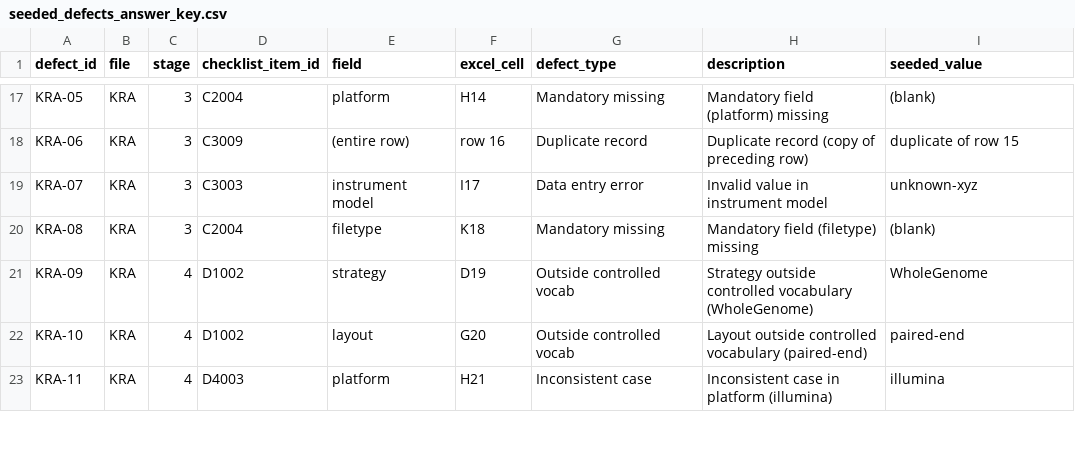
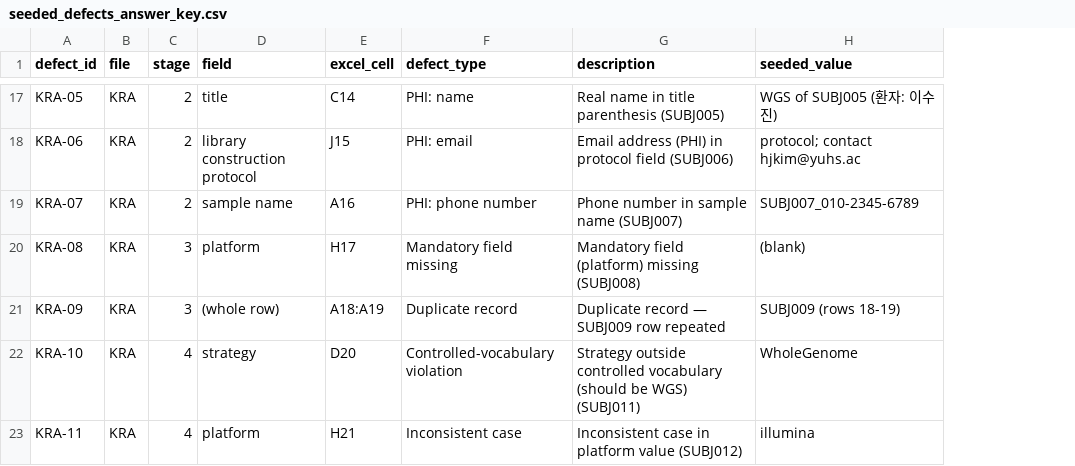
Before and after one commit to dr-you-group/DEPOSIT, a CSV file: 02_detection_reliability/seeded_defects_answer_key.csv, drawn as a sheet; only a part is shown, gaps mark what is left out; removed rows and columns are numbered as before the commit, all else as after; the diff covers the shown part only; the diff names each change by its address in the sheet, - before the commit and + after, or states it on an @@ line.

Commit message:
Correct answer key to match actual dataset (KBI-05 age 93; stages 17/5/5)

```diff
--- a/02_detection_reliability/seeded_defects_answer_key.csv
+++ b/02_detection_reliability/seeded_defects_answer_key.csv
-column D (checklist_item_id), rows 17-23: C2004 | C3009 | C3003 | C2004 | D1002 | D1002 | D4003
-C17:C19 (stage): 3
+C17:C19 (stage): 2
-D17 (field): platform
+D17 (field): title
-E17 (excel_cell): H14
+E17 (excel_cell): C14
-F17 (defect_type): Mandatory missing
+F17 (defect_type): PHI: name
-G17 (description): Mandatory field (platform) missing
+G17 (description): Real name in title parenthesis (SUBJ005)
-H17 (seeded_value): (blank)
+H17 (seeded_value): WGS of SUBJ005 (환자: 이수진)
-D18 (field): (entire row)
+D18 (field): library construction protocol
-E18 (excel_cell): row 16
+E18 (excel_cell): J15
-F18 (defect_type): Duplicate record
+F18 (defect_type): PHI: email
-G18 (description): Duplicate record (copy of preceding row)
+G18 (description): Email address (PHI) in protocol field (SUBJ006)
-H18 (seeded_value): duplicate of row 15
+H18 (seeded_value): protocol; contact hjkim@yuhs.ac
-D19 (field): instrument model
+D19 (field): sample name
-E19 (excel_cell): I17
+E19 (excel_cell): A16
-F19 (defect_type): Data entry error
+F19 (defect_type): PHI: phone number
-G19 (description): Invalid value in instrument model
+G19 (description): Phone number in sample name (SUBJ007)
-H19 (seeded_value): unknown-xyz
+H19 (seeded_value): SUBJ007_010-2345-6789
-D20 (field): filetype
+D20 (field): platform
-E20 (excel_cell): K18
+E20 (excel_cell): H17
-F20 (defect_type): Mandatory missing
+F20 (defect_type): Mandatory field missing
-G20 (description): Mandatory field (filetype) missing
+G20 (description): Mandatory field (platform) missing (SUBJ008)
-C21 (stage): 4
+C21 (stage): 3
-D21 (field): strategy
+D21 (field): (whole row)
-E21 (excel_cell): D19
+E21 (excel_cell): A18:A19
-F21 (defect_type): Outside controlled vocab
+F21 (defect_type): Duplicate record
-G21 (description): Strategy outside controlled vocabulary (WholeGenome)
+G21 (description): Duplicate record — SUBJ009 row repeated
-H21 (seeded_value): WholeGenome
+H21 (seeded_value): SUBJ009 (rows 18-19)
-D22 (field): layout
+D22 (field): strategy
-E22 (excel_cell): G20
+E22 (excel_cell): D20
-F22 (defect_type): Outside controlled vocab
+F22 (defect_type): Controlled-vocabulary violation
-G22 (description): Layout outside controlled vocabulary (paired-end)
+G22 (description): Strategy outside controlled vocabulary (should be WGS) (SUBJ011)
-H22 (seeded_value): paired-end
+H22 (seeded_value): WholeGenome
-G23 (description): Inconsistent case in platform (illumina)
+G23 (description): Inconsistent case in platform value (SUBJ012)
```
Also changed, not shown: 85 edited cells elsewhere in this file.
